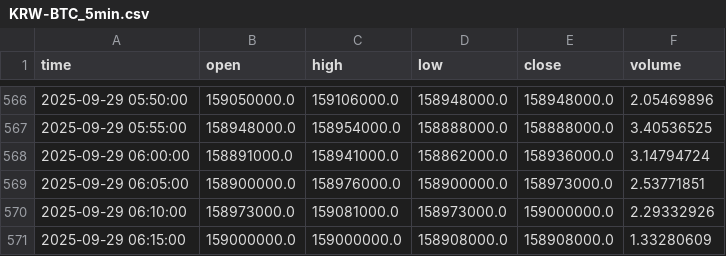
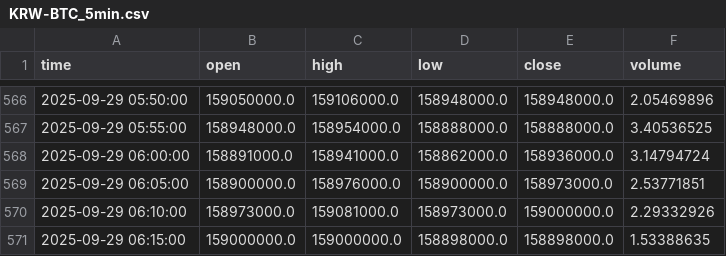
Before and after one commit to ChaeHTEON/upbit-rsi-monitor, a CSV file: KRW-BTC_5min.csv, drawn as a sheet; only a part is shown, gaps mark what is left out.

Commit message:
Update supply_levels.csv from Streamlit

```diff
--- a/KRW-BTC_5min.csv
+++ b/KRW-BTC_5min.csv
@@ -570,2 +570,2 @@ time,open,high,low,close,volume
 2025-09-29 06:10:00,158973000.0,159081000.0,158973000.0,159000000.0,2.29332926
-2025-09-29 06:15:00,159000000.0,159000000.0,158908000.0,158908000.0,1.33280609
+2025-09-29 06:15:00,159000000.0,159000000.0,158898000.0,158898000.0,1.53388635
```
